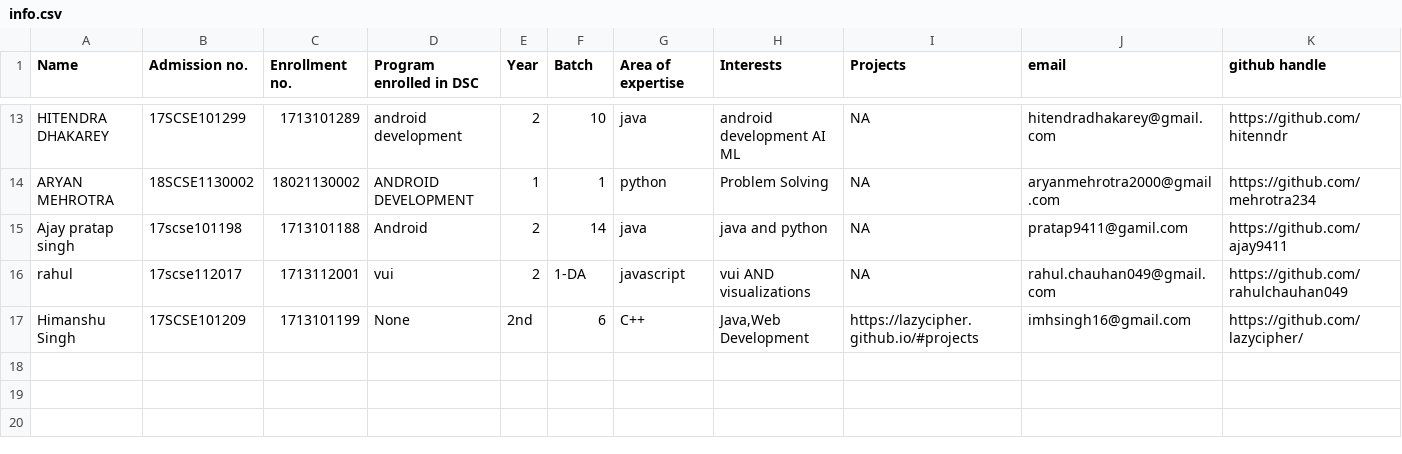
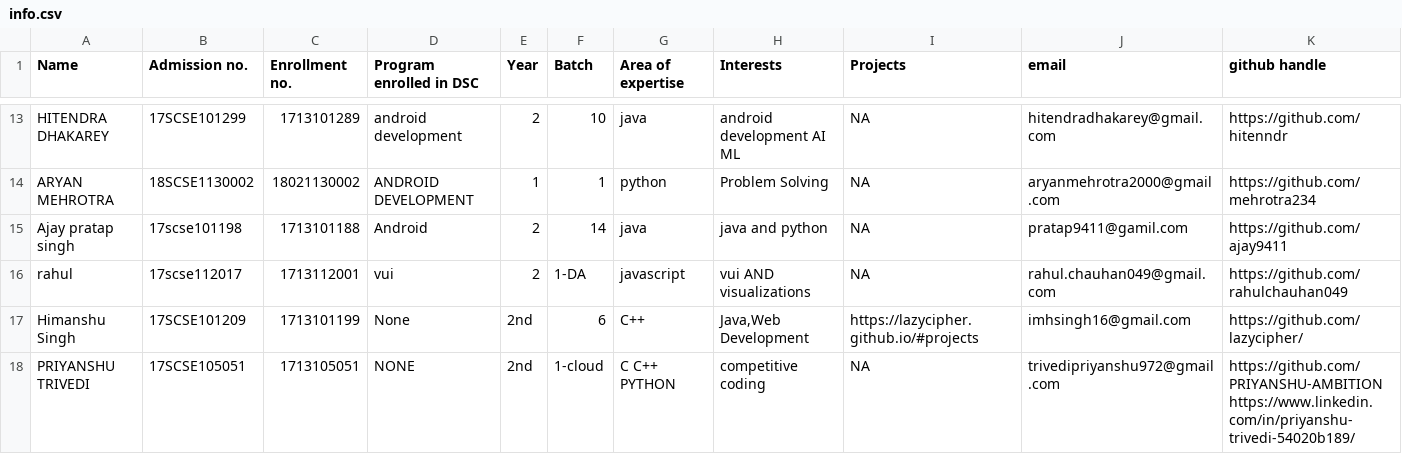
Before and after one commit to vishvaketan/gitTest, a CSV file: info.csv, drawn as a sheet; only a part is shown, gaps mark what is left out; rows hold the shown columns only; the diff names each change by its address in the sheet, - before the commit and + after, or states it on an @@ line.

Commit message:
Updated info

```diff
--- a/info.csv
+++ b/info.csv
+row 18: PRIYANSHU TRIVEDI | 17SCSE105051 | 1713105051 | NONE | 2nd | 1-cloud | C C++ PYTHON | competitive coding | NA | trivedipriyanshu972@gmail.com | https://github.com/PRIYANSHU-AMBITION https://www.linkedin.com/in/priyanshu-trivedi-54020b189/
```
